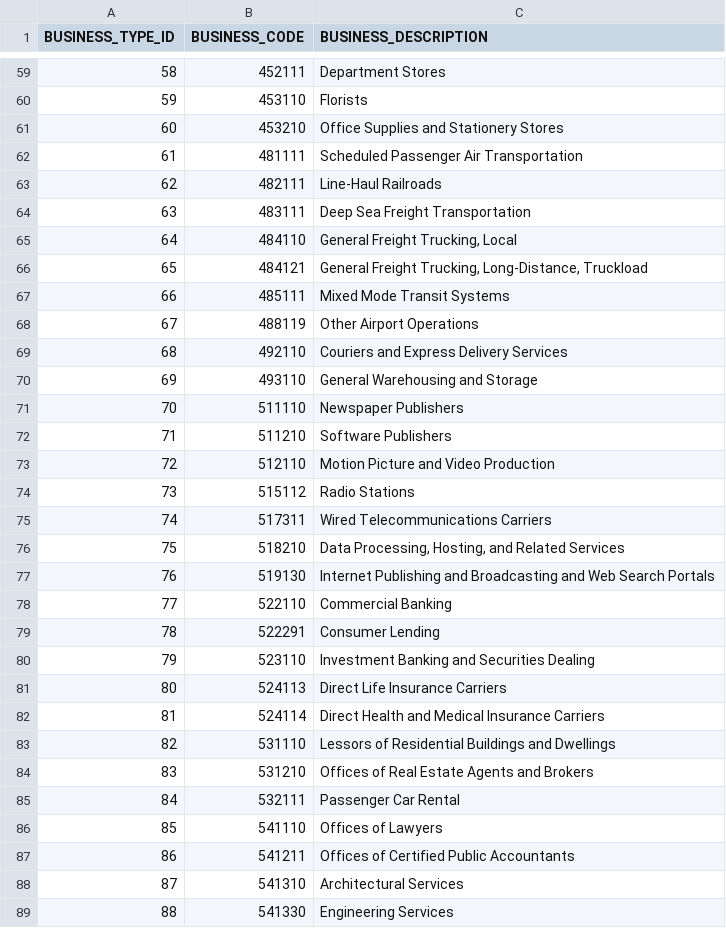
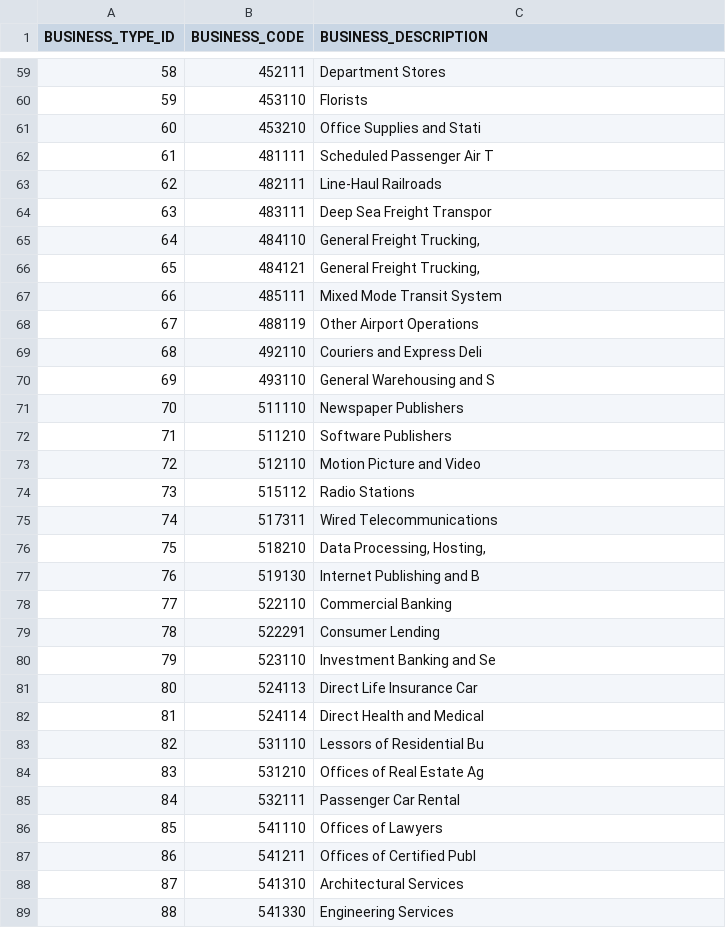
Before and after one commit to jadogeri/orleans_parish_personal_property_reporting_app, a CSV file: opao_pp_site/packages/static-data/seeds/business_types.csv, drawn as a sheet; only a part is shown, gaps mark what is left out; the diff covers the shown part only.

```diff
--- a/opao_pp_site/packages/static-data/seeds/business_types.csv
+++ b/opao_pp_site/packages/static-data/seeds/business_types.csv
@@ -60,29 +60,29 @@ BUSINESS_TYPE_ID,BUSINESS_CODE,BUSINESS_DESCRIPTION
 59,453110,Florists
-60,453210,Office Supplies and Stationery Stores
-61,481111,Scheduled Passenger Air Transportation
+60,453210,Office Supplies and Stati
+61,481111,Scheduled Passenger Air T
 62,482111,Line-Haul Railroads
-63,483111,Deep Sea Freight Transportation
-64,484110,"General Freight Trucking, Local"
-65,484121,"General Freight Trucking, Long-Distance, Truckload"
-66,485111,Mixed Mode Transit Systems
+63,483111,Deep Sea Freight Transpor
+64,484110,"General Freight Trucking,"
+65,484121,"General Freight Trucking,"
+66,485111,Mixed Mode Transit System
 67,488119,Other Airport Operations
-68,492110,Couriers and Express Delivery Services
-69,493110,General Warehousing and Storage
+68,492110,Couriers and Express Deli
+69,493110,General Warehousing and S
 70,511110,Newspaper Publishers
 71,511210,Software Publishers
-72,512110,Motion Picture and Video Production
+72,512110,Motion Picture and Video
 73,515112,Radio Stations
-74,517311,Wired Telecommunications Carriers
-75,518210,"Data Processing, Hosting, and Related Services"
-76,519130,Internet Publishing and Broadcasting and Web Search Portals
+74,517311,Wired Telecommunications
+75,518210,"Data Processing, Hosting,"
+76,519130,Internet Publishing and B
 77,522110,Commercial Banking
 78,522291,Consumer Lending
-79,523110,Investment Banking and Securities Dealing
-80,524113,Direct Life Insurance Carriers
-81,524114,Direct Health and Medical Insurance Carriers
-82,531110,Lessors of Residential Buildings and Dwellings
-83,531210,Offices of Real Estate Agents and Brokers
+79,523110,Investment Banking and Se
+80,524113,Direct Life Insurance Car
+81,524114,Direct Health and Medical
+82,531110,Lessors of Residential Bu
+83,531210,Offices of Real Estate Ag
 84,532111,Passenger Car Rental
 85,541110,Offices of Lawyers
-86,541211,Offices of Certified Public Accountants
+86,541211,Offices of Certified Publ
 87,541310,Architectural Services
```
Also changed, not shown: 40 edited cells elsewhere in this file, 14 other files.
